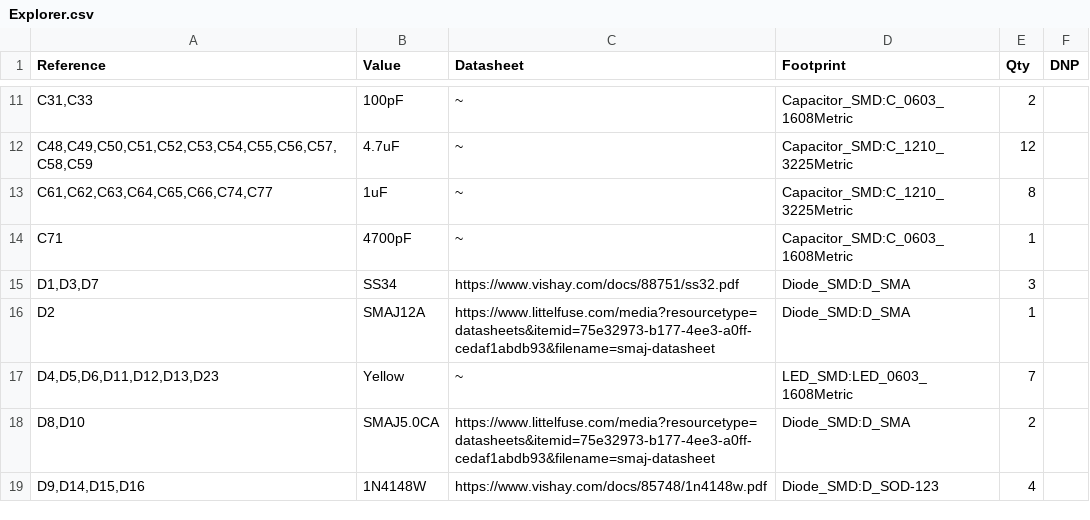
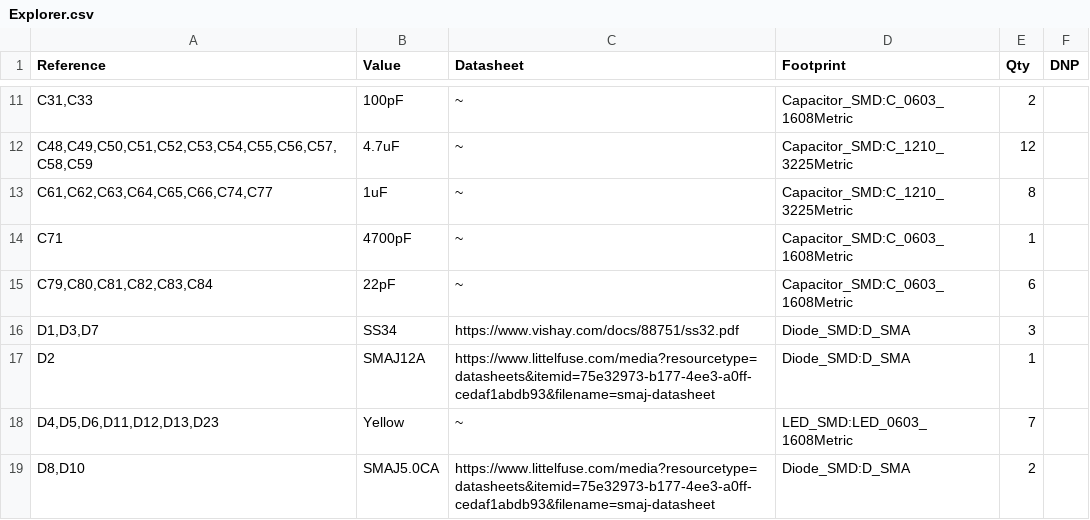
Before and after one commit to anyshake/explorer, a CSV file: hardware/Explorer.csv, drawn as a sheet; only a part is shown, gaps mark what is left out; the shorter side is filled out with more unchanged rows; the diff names each change by its address in the sheet, - before the commit and + after, or states it on an @@ line.

```diff
--- a/hardware/Explorer.csv
+++ b/hardware/Explorer.csv
+row 15: C79,C80,C81,C82,C83,C84 | 22pF | ~ | Capacitor_SMD:C_0603_1608Metric | 6
```
Also changed, not shown: hardware/compatibility.csv, 17 other files.
